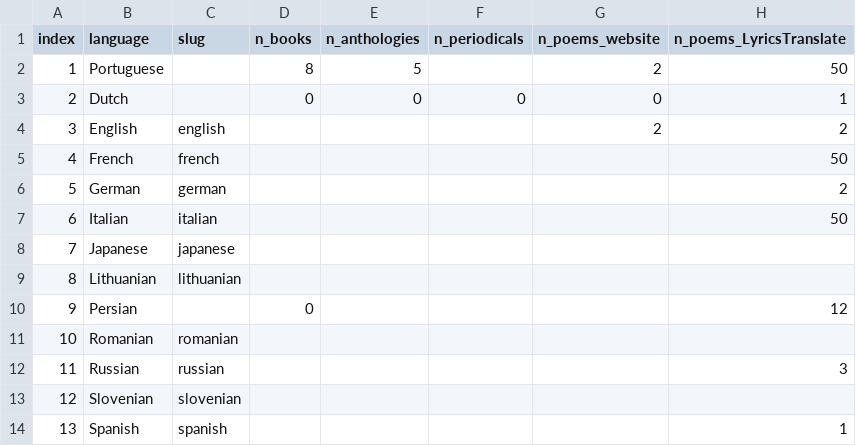
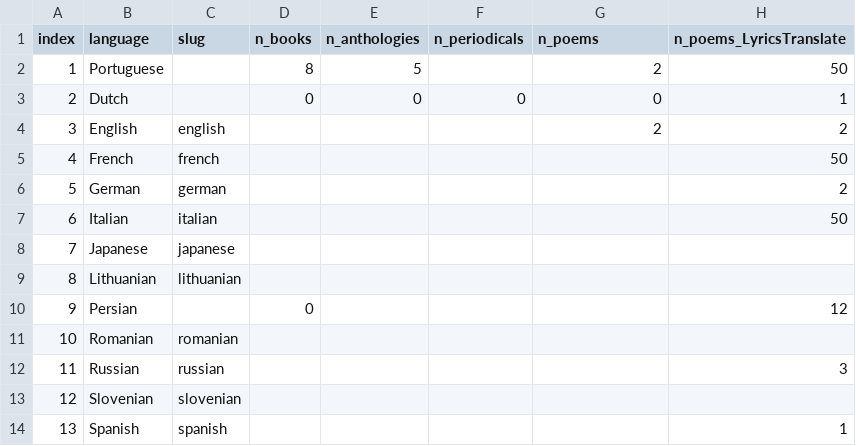
Before and after one commit to narlanmatos/narlanmatos.github.io, a CSV file: _data/language_statistics.csv, drawn as a sheet.

Commit message:
Update language_statistics.csv

```diff
--- a/_data/language_statistics.csv
+++ b/_data/language_statistics.csv
@@ -1,2 +1,2 @@
-index,language,slug,n_books,n_anthologies,n_periodicals,n_poems_website,n_poems_LyricsTranslate
+index,language,slug,n_books,n_anthologies,n_periodicals,n_poems,n_poems_LyricsTranslate
 1,Portuguese,,8,5,,2,50
```
